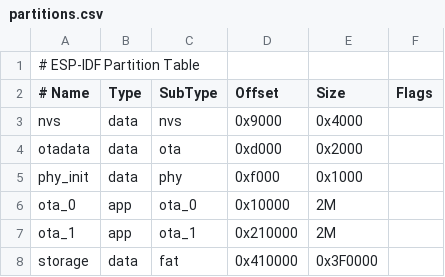
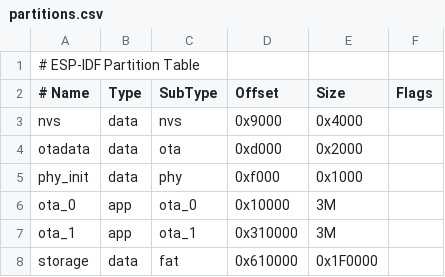
Before and after one commit to Oslia/notificat, a CSV file: partitions.csv, drawn as a sheet.

```diff
--- a/partitions.csv
+++ b/partitions.csv
@@ -5,4 +5,4 @@ otadata,data,ota,0xd000,0x2000,,
 phy_init,data,phy,0xf000,0x1000,,
-ota_0,app,ota_0,0x10000,2M,,
-ota_1,app,ota_1,0x210000,2M,,
-storage,data,fat,0x410000,0x3F0000,,
+ota_0,app,ota_0,0x10000,3M,,
+ota_1,app,ota_1,0x310000,3M,,
+storage,data,fat,0x610000,0x1F0000,,
```
Also changed, not shown: 40 other files.
